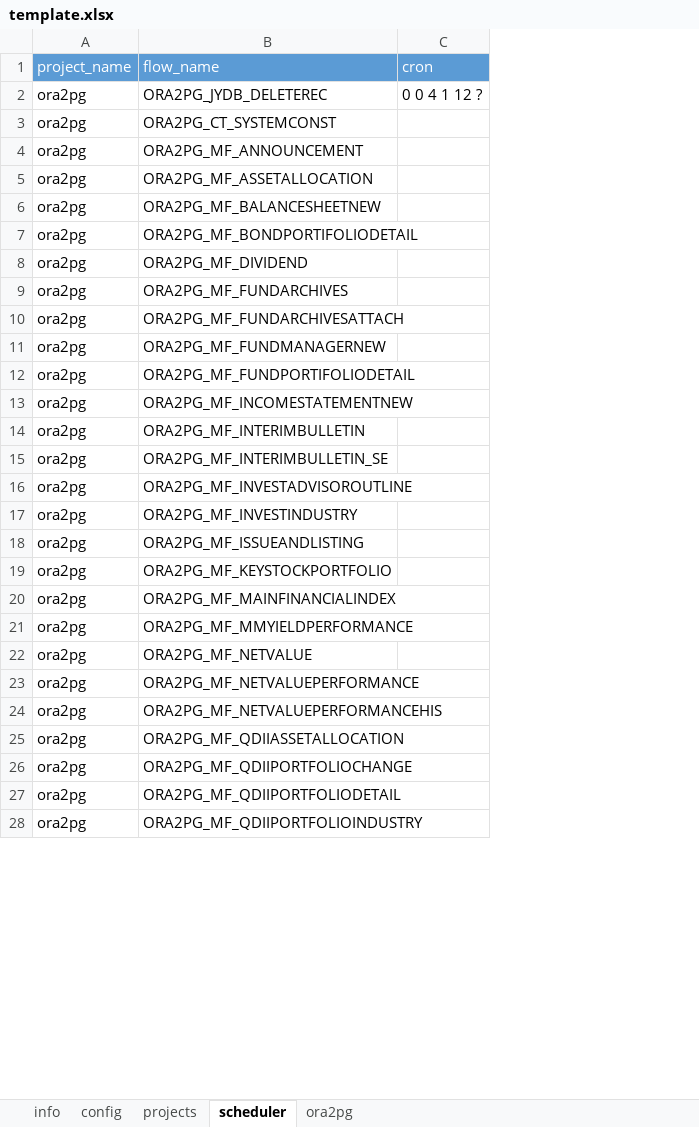
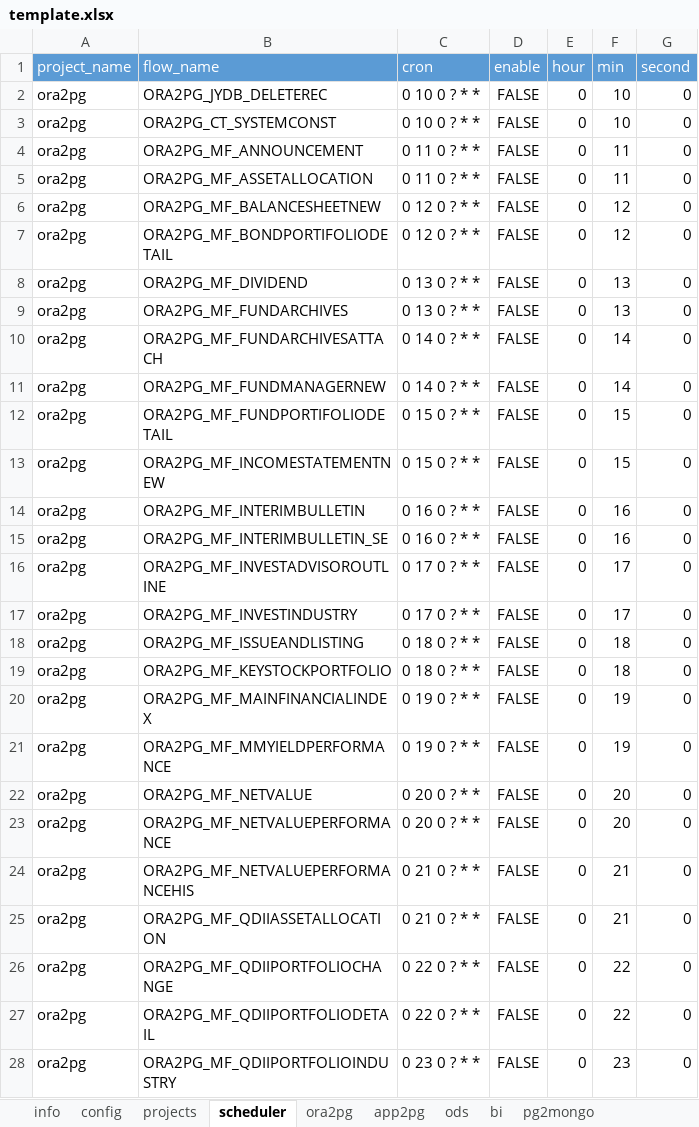
Before and after one commit to JingZhang-Cherish/azkaban_helper, an Excel workbook: docs/template.xlsx, sheet scheduler, drawn as a sheet; only a part is shown; values as stored, in another font and other column widths than the file's, no borders; the diff covers the shown part only; the diff names each change by its address in the sheet, - before the commit and + after, or states it on an @@ line.

Commit message:
update function which can schedule flow and unschedule flow

```diff
--- a/docs/template.xlsx (sheet scheduler)
+++ b/docs/template.xlsx (sheet scheduler)
+sheet tab: app2pg
+sheet tab: ods
+sheet tab: bi
+sheet tab: pg2mongo
+column D (enable), rows 2-28: all FALSE
+column E (hour), rows 2-28: all 0
+column F (min), rows 2-28: 10 | 10 | 11 | 11 | 12 | 12 | 13 | 13 | 14 | 14 | 15 | 15 | 16 | 16 | 17 | 17 | 18 | 18 | 19 | 19 | 20 | 20 | 21 | 21 | 22 | 22 | 23
+column G (second), rows 2-28: all 0
-C2 (cron): 0 0 4 1 12 ?
+C2 (cron): 0 10 0 ? * *
-C3 (cron): (empty)
+C3 (cron): 0 10 0 ? * *
-C4:C5 (cron): (empty)
+C4:C5 (cron): 0 11 0 ? * *
-C6:C7 (cron): (empty)
+C6:C7 (cron): 0 12 0 ? * *
-C8:C9 (cron): (empty)
+C8:C9 (cron): 0 13 0 ? * *
-C10:C11 (cron): (empty)
+C10:C11 (cron): 0 14 0 ? * *
-C12:C13 (cron): (empty)
+C12:C13 (cron): 0 15 0 ? * *
-C14:C15 (cron): (empty)
+C14:C15 (cron): 0 16 0 ? * *
-C16:C17 (cron): (empty)
+C16:C17 (cron): 0 17 0 ? * *
-C18:C19 (cron): (empty)
+C18:C19 (cron): 0 18 0 ? * *
-C20:C21 (cron): (empty)
+C20:C21 (cron): 0 19 0 ? * *
-C22:C23 (cron): (empty)
+C22:C23 (cron): 0 20 0 ? * *
-C24:C25 (cron): (empty)
+C24:C25 (cron): 0 21 0 ? * *
-C26:C27 (cron): (empty)
+C26:C27 (cron): 0 22 0 ? * *
-C28 (cron): (empty)
+C28 (cron): 0 23 0 ? * *
```
Also changed, not shown: 70 added rows and 6 edited cells elsewhere in this sheet, sheet ora2pg, sheet config, sheet projects, formulas that keep their value, 3 other files.
